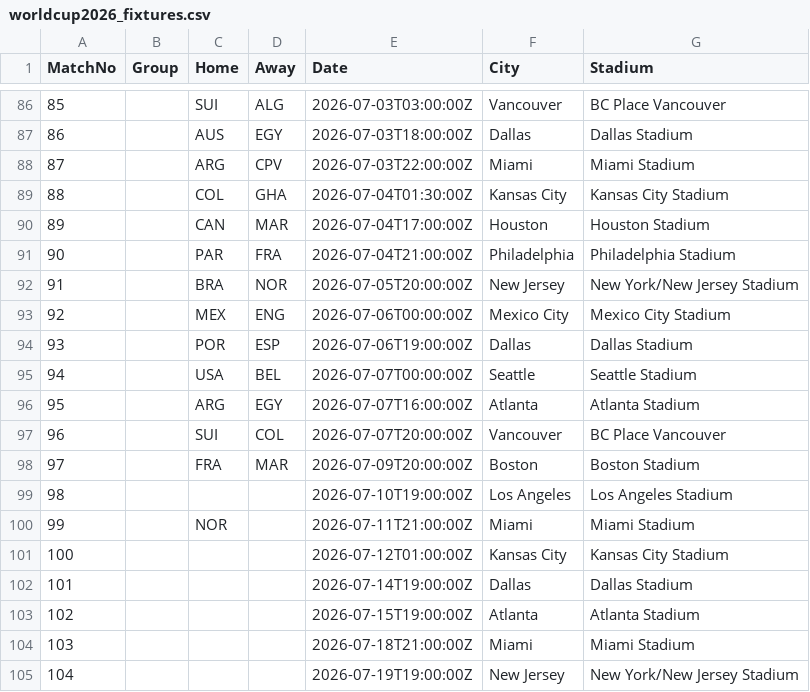
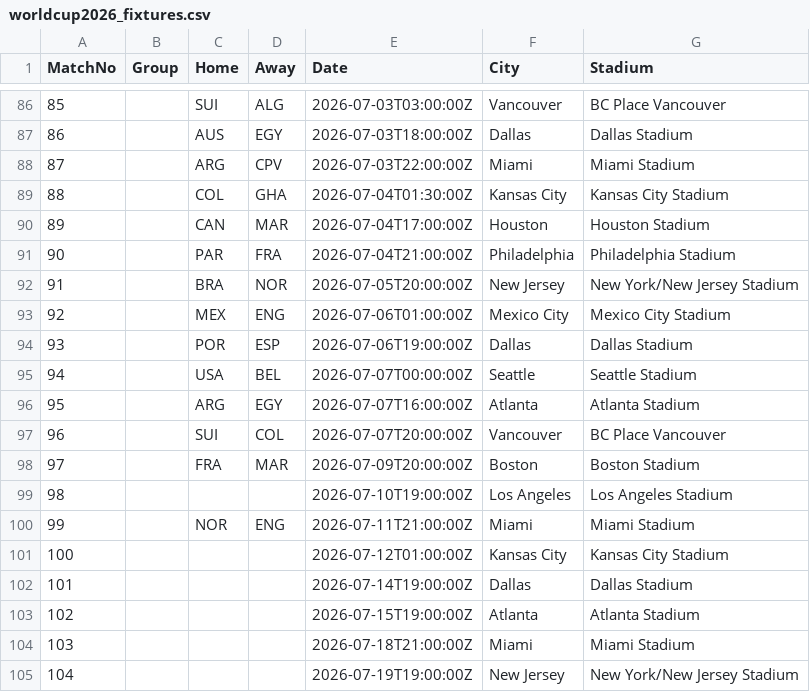
Before and after one commit to Alex-netizen2026/worldcup2026, a CSV file: worldcup2026_fixtures.csv, drawn as a sheet; only a part is shown, gaps mark what is left out.

```diff
--- a/worldcup2026_fixtures.csv
+++ b/worldcup2026_fixtures.csv
@@ -92,3 +92,3 @@ MatchNo,Group,Home,Away,Date,City,Stadium
 91,,BRA,NOR,2026-07-05T20:00:00Z,New Jersey,New York/New Jersey Stadium
-92,,MEX,ENG,2026-07-06T00:00:00Z,Mexico City,Mexico City Stadium
+92,,MEX,ENG,2026-07-06T01:00:00Z,Mexico City,Mexico City Stadium
 93,,POR,ESP,2026-07-06T19:00:00Z,Dallas,Dallas Stadium
@@ -99,3 +99,3 @@ MatchNo,Group,Home,Away,Date,City,Stadium
 98,,,,2026-07-10T19:00:00Z,Los Angeles,Los Angeles Stadium
-99,,NOR,,2026-07-11T21:00:00Z,Miami,Miami Stadium
+99,,NOR,ENG,2026-07-11T21:00:00Z,Miami,Miami Stadium
 100,,,,2026-07-12T01:00:00Z,Kansas City,Kansas City Stadium
```
Also changed, not shown: update_log.csv, worldcup2026_history.csv, 1 other file.
